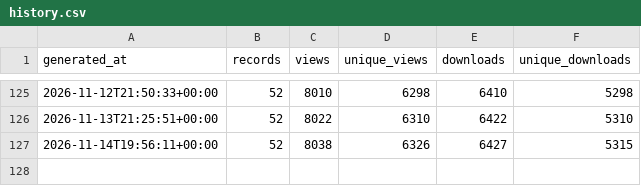
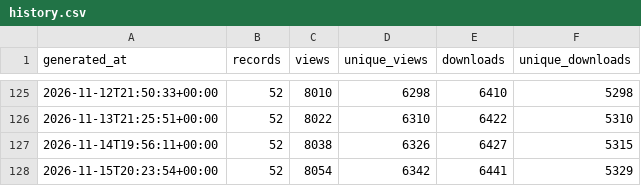
Before and after one commit to matsuoka-GPT/matsuoka-GPT.github.io, a CSV file: data/zenodo/history.csv, drawn as a sheet; only a part is shown, gaps mark what is left out.

```diff
--- a/data/zenodo/history.csv
+++ b/data/zenodo/history.csv
@@ -127 +127,2 @@ generated_at,records,views,unique_views,downloads,unique_downloads
 2026-11-14T19:56:11+00:00,52,8038,6326,6427,5315
+2026-11-15T20:23:54+00:00,52,8054,6342,6441,5329
```
Also changed, not shown: data/zenodo/zenodo_records.csv, 3 other files.
